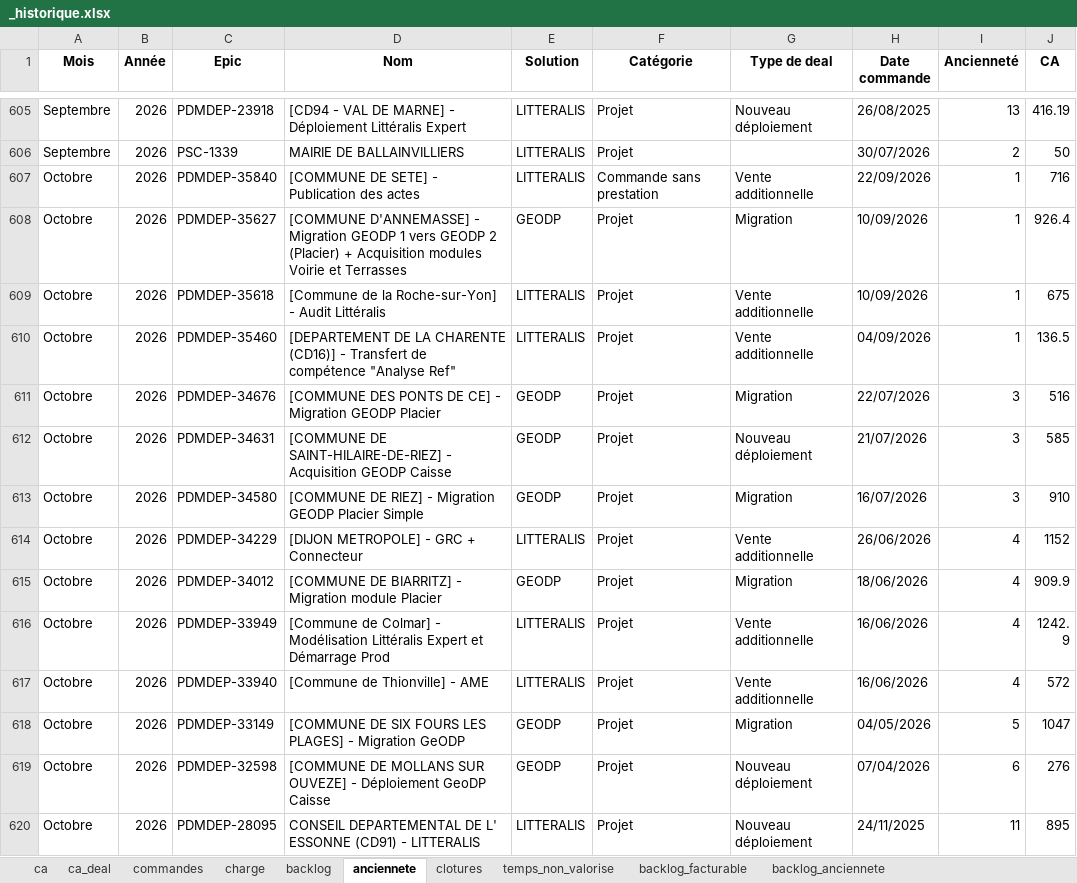
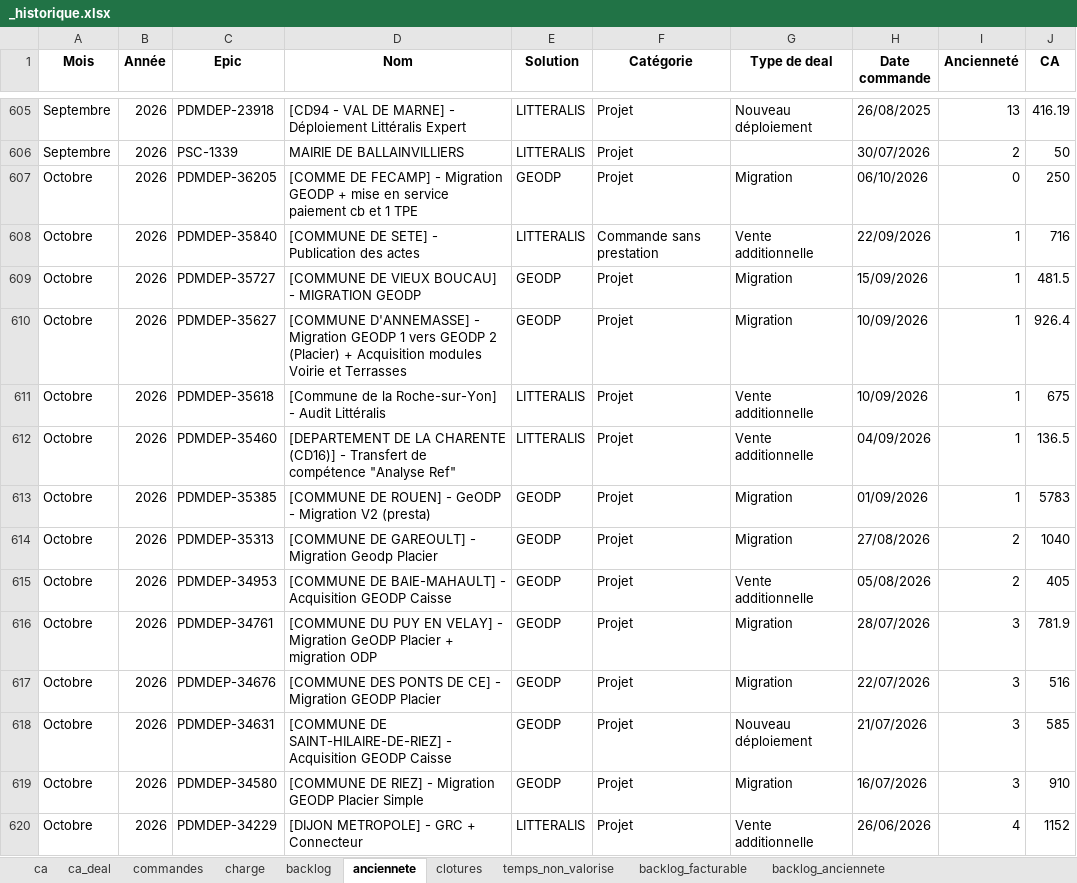
Before and after one commit to MathildePanierDelivery/jira-export, an Excel workbook: _historique.xlsx, sheet anciennete, drawn as a sheet; only a part is shown, gaps mark what is left out; the shorter side is filled out with more unchanged rows; values as stored, in another font and other column widths than the file's, no borders; the diff covers the shown part only; the diff names each change by its address in the sheet, - before the commit and + after, or states it on an @@ line.

```diff
--- a/_historique.xlsx (sheet anciennete)
+++ b/_historique.xlsx (sheet anciennete)
+row 607: Octobre | 2026 | PDMDEP-36205 | [COMME DE FECAMP] - Migration GEODP + mise en service paiement cb et 1 TPE | GEODP | Projet | Migration | 06/10/2026 | 0 | 250
+row 609: Octobre | 2026 | PDMDEP-35727 | [COMMUNE DE VIEUX BOUCAU] - MIGRATION GEODP | GEODP | Projet | Migration | 15/09/2026 | 1 | 481.5
+row 613: Octobre | 2026 | PDMDEP-35385 | [COMMUNE DE ROUEN] - GeODP - Migration V2 (presta) | GEODP | Projet | Migration | 01/09/2026 | 1 | 5783
+row 614: Octobre | 2026 | PDMDEP-35313 | [COMMUNE DE GAREOULT] - Migration Geodp Placier | GEODP | Projet | Migration | 27/08/2026 | 2 | 1040
+row 615: Octobre | 2026 | PDMDEP-34953 | [COMMUNE DE BAIE-MAHAULT] - Acquisition GEODP Caisse | GEODP | Projet | Vente additionnelle | 05/08/2026 | 2 | 405
+row 616: Octobre | 2026 | PDMDEP-34761 | [COMMUNE DU PUY EN VELAY] - Migration GeODP Placier + migration ODP | GEODP | Projet | Migration | 28/07/2026 | 3 | 781.9
```
Also changed, not shown: 4 added rows elsewhere in this sheet, sheet backlog_facturable, sheet commandes, sheet temps_non_valorise, sheet backlog, sheet ca_deal, sheet backlog_anciennete, 2 more sheets, jira_export_2026-10-19.xlsx, 6 other files.
